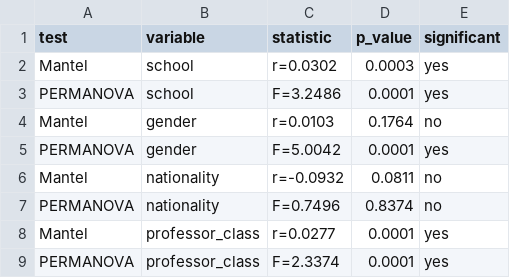
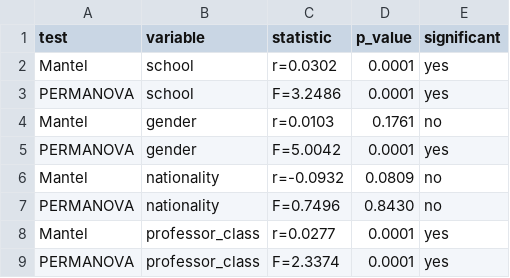
Before and after one commit to georgeblck/contempart-reanalysis, a CSV file: results/c_vectors_test_results.csv, drawn as a sheet.

```diff
--- a/results/c_vectors_test_results.csv
+++ b/results/c_vectors_test_results.csv
@@ -1,8 +1,8 @@
 test,variable,statistic,p_value,significant
-Mantel,school,r=0.0302,0.0003,yes
+Mantel,school,r=0.0302,0.0001,yes
 PERMANOVA,school,F=3.2486,0.0001,yes
-Mantel,gender,r=0.0103,0.1764,no
+Mantel,gender,r=0.0103,0.1761,no
 PERMANOVA,gender,F=5.0042,0.0001,yes
-Mantel,nationality,r=-0.0932,0.0811,no
-PERMANOVA,nationality,F=0.7496,0.8374,no
+Mantel,nationality,r=-0.0932,0.0809,no
+PERMANOVA,nationality,F=0.7496,0.8430,no
 Mantel,professor_class,r=0.0277,0.0001,yes
```
Also changed, not shown: results/c_vectors_umap_data.csv, 15 other files.
